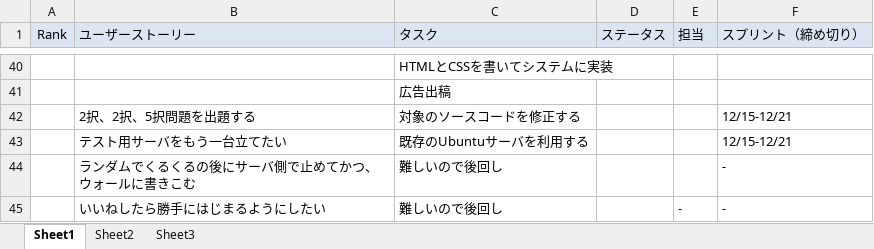
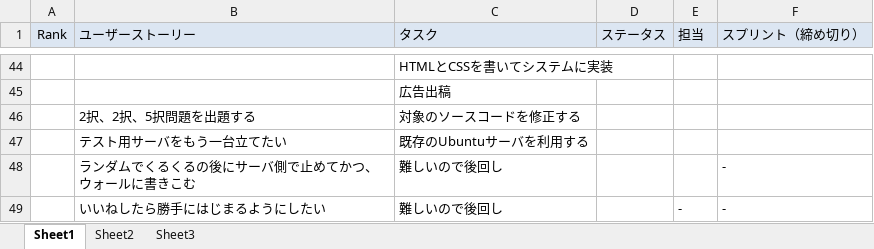
Before and after one commit to mineiyuki/HASTIN-RebornFBapp, an Excel workbook: プロダクトバックログ.xlsx, sheet Sheet1, drawn as a sheet; only a part is shown, gaps mark what is left out; values as stored, in another font and other column widths than the file's, no borders; addresses are those after the commit; the diff covers the shown part only; the diff names each change by its address in the sheet, - before the commit and + after, or states it on an @@ line.

```diff
--- a/プロダクトバックログ.xlsx (sheet Sheet1)
+++ b/プロダクトバックログ.xlsx (sheet Sheet1)
-F46:F47 (スプリント（締め切り）): 12/15-12/21
+F46:F47 (スプリント（締め切り）): (empty)
```
Also changed, not shown: 18 added rows, 14 removed rows and 5 edited cells elsewhere in this sheet.
